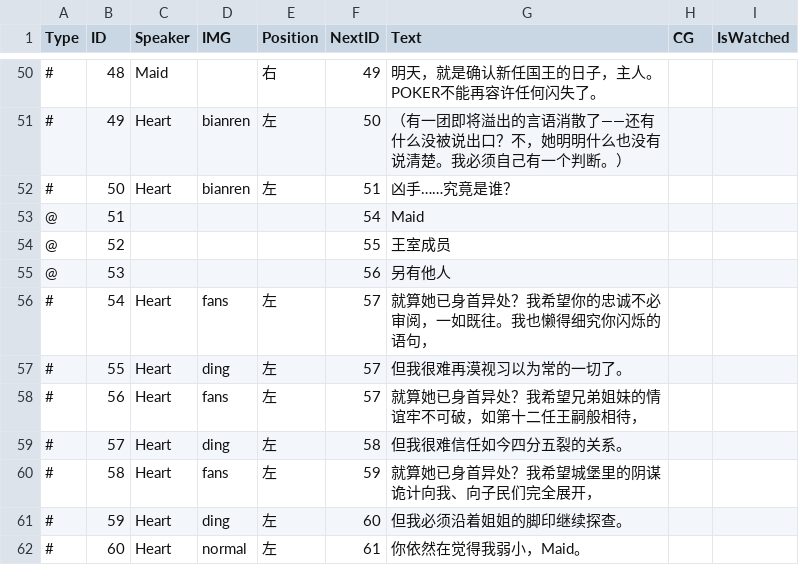
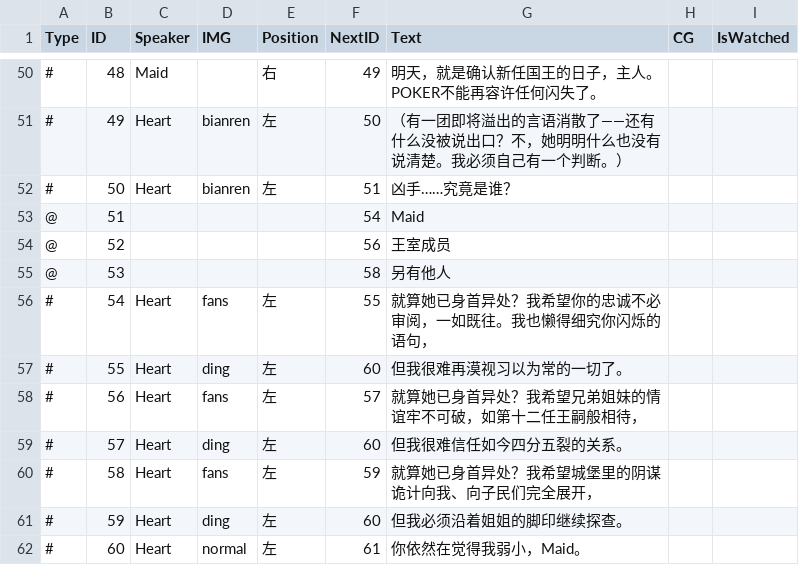
Before and after one commit to clothgown/UGJ2025, a CSV file: Assets/Resources/1-0-talk2.csv, drawn as a sheet; only a part is shown, gaps mark what is left out; the diff names each change by its address in the sheet, - before the commit and + after, or states it on an @@ line.

```diff
--- a/Assets/Resources/1-0-talk2.csv
+++ b/Assets/Resources/1-0-talk2.csv
-F54 (NextID): 55
+F54 (NextID): 56
-F55 (NextID): 56
+F55 (NextID): 58
-F56 (NextID): 57
+F56 (NextID): 55
-F57 (NextID): 57
+F57 (NextID): 60
-F59 (NextID): 58
+F59 (NextID): 60
```
Also changed, not shown: 18 other files.
